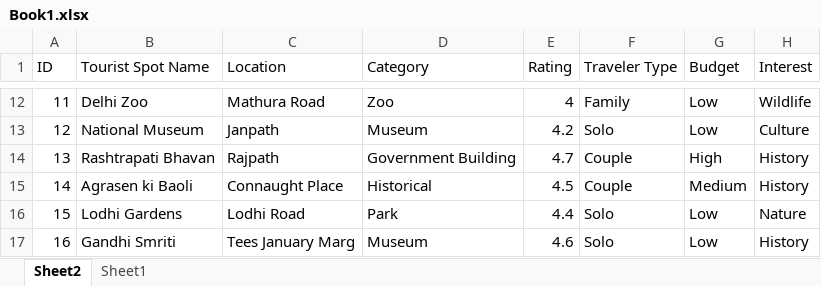
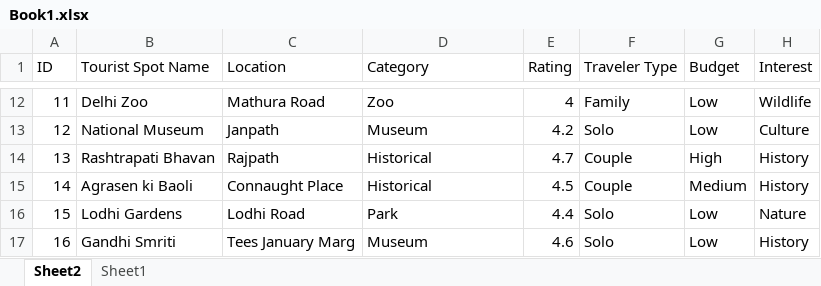
Before and after one commit to Dibya-Bharat/Major_project, an Excel workbook: Report/Book1.xlsx, sheet Sheet2, drawn as a sheet; only a part is shown, gaps mark what is left out; values as stored, in another font and other column widths than the file's, no borders; table styles not drawn; the diff names each change by its address in the sheet, - before the commit and + after, or states it on an @@ line.

Commit message:
Update Book1.xlsx

```diff
--- a/Report/Book1.xlsx (sheet Sheet2)
+++ b/Report/Book1.xlsx (sheet Sheet2)
-D14 (Category): Government Building
+D14 (Category): Historical
```
